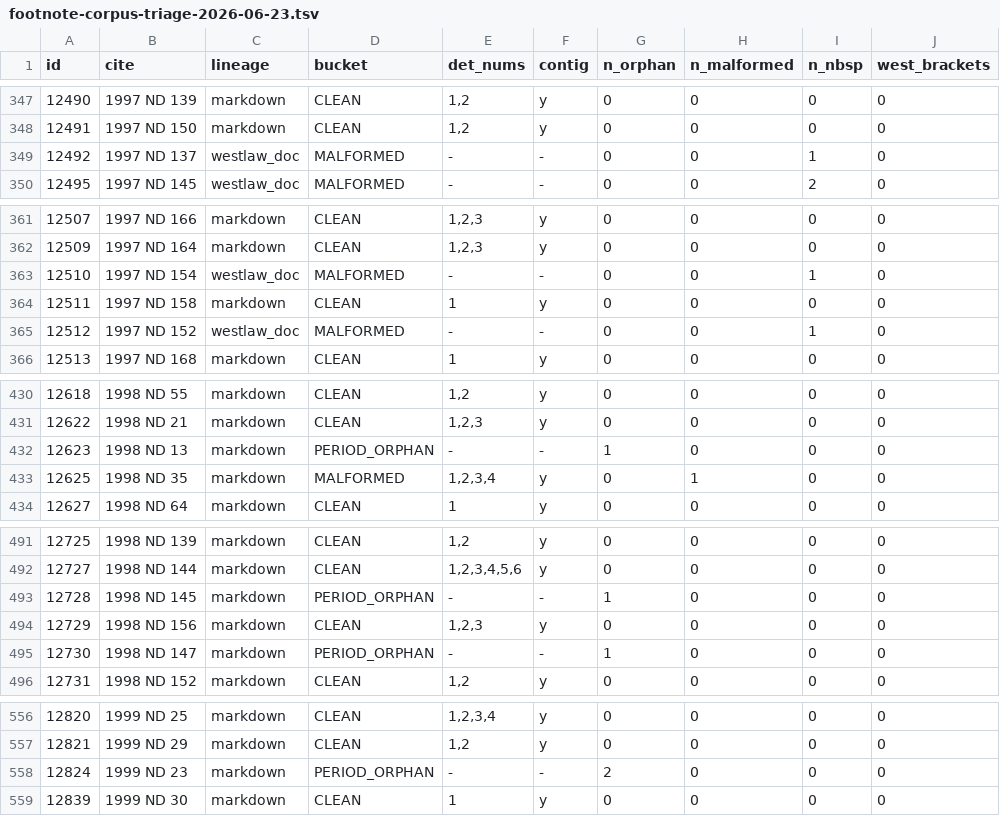
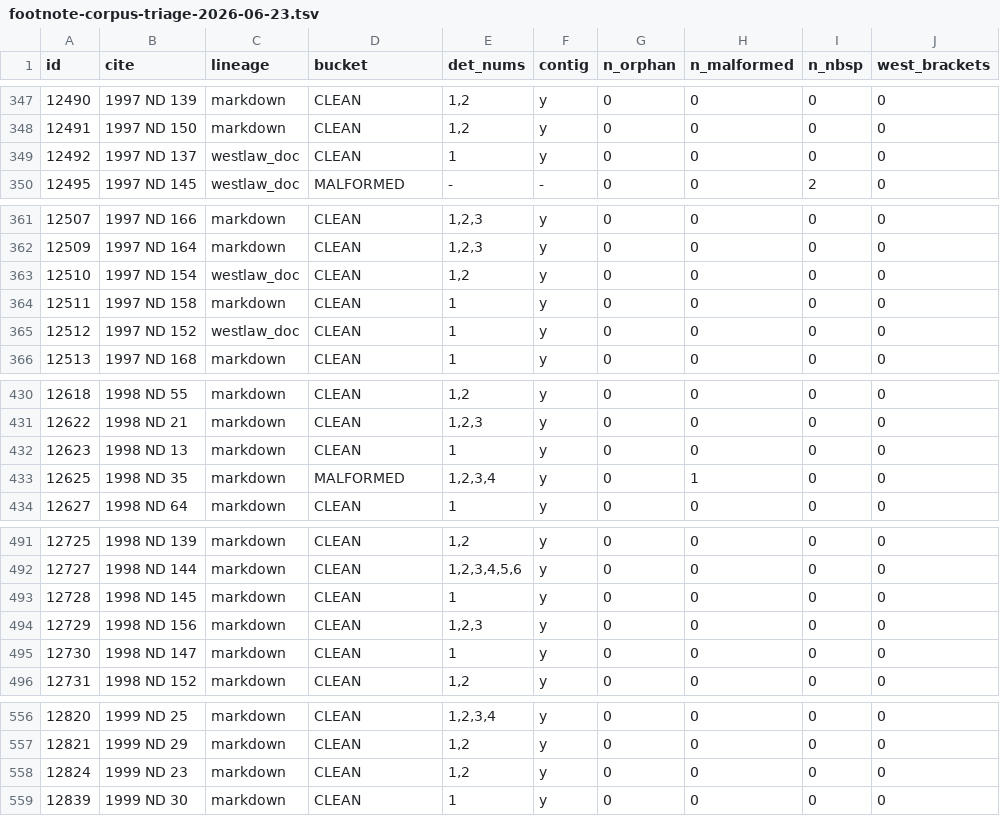
Before and after one commit to jet52/ndlaw, a TSV file: triage/footnote-corpus-triage-2026-06-23.tsv, drawn as a sheet; only a part is shown, gaps mark what is left out; the diff covers the shown part only; the diff names each change by its address in the sheet, - before the commit and + after, or states it on an @@ line.

```diff
--- a/triage/footnote-corpus-triage-2026-06-23.tsv
+++ b/triage/footnote-corpus-triage-2026-06-23.tsv
-D349 (bucket): MALFORMED
+D349 (bucket): CLEAN
-E349 (det_nums): -
+E349 (det_nums): 1
-F349 (contig): -
+F349 (contig): y
-I349 (n_nbsp): 1
+I349 (n_nbsp): 0
-D363 (bucket): MALFORMED
+D363 (bucket): CLEAN
-E363 (det_nums): -
+E363 (det_nums): 1,2
-F363 (contig): -
+F363 (contig): y
-I363 (n_nbsp): 1
+I363 (n_nbsp): 0
-D365 (bucket): MALFORMED
+D365 (bucket): CLEAN
-E365 (det_nums): -
+E365 (det_nums): 1
-F365 (contig): -
+F365 (contig): y
-I365 (n_nbsp): 1
+I365 (n_nbsp): 0
-D432 (bucket): PERIOD_ORPHAN
+D432 (bucket): CLEAN
-E432 (det_nums): -
+E432 (det_nums): 1
-F432 (contig): -
+F432 (contig): y
-G432 (n_orphan): 1
+G432 (n_orphan): 0
-D493 (bucket): PERIOD_ORPHAN
+D493 (bucket): CLEAN
-E493 (det_nums): -
+E493 (det_nums): 1
-F493 (contig): -
+F493 (contig): y
-G493 (n_orphan): 1
+G493 (n_orphan): 0
-D495 (bucket): PERIOD_ORPHAN
+D495 (bucket): CLEAN
-E495 (det_nums): -
+E495 (det_nums): 1
-F495 (contig): -
+F495 (contig): y
-G495 (n_orphan): 1
+G495 (n_orphan): 0
-D558 (bucket): PERIOD_ORPHAN
+D558 (bucket): CLEAN
-E558 (det_nums): -
+E558 (det_nums): 1,2
-F558 (contig): -
+F558 (contig): y
-G558 (n_orphan): 2
+G558 (n_orphan): 0
```
Also changed, not shown: 40 edited cells elsewhere in this file, 4 other files.
